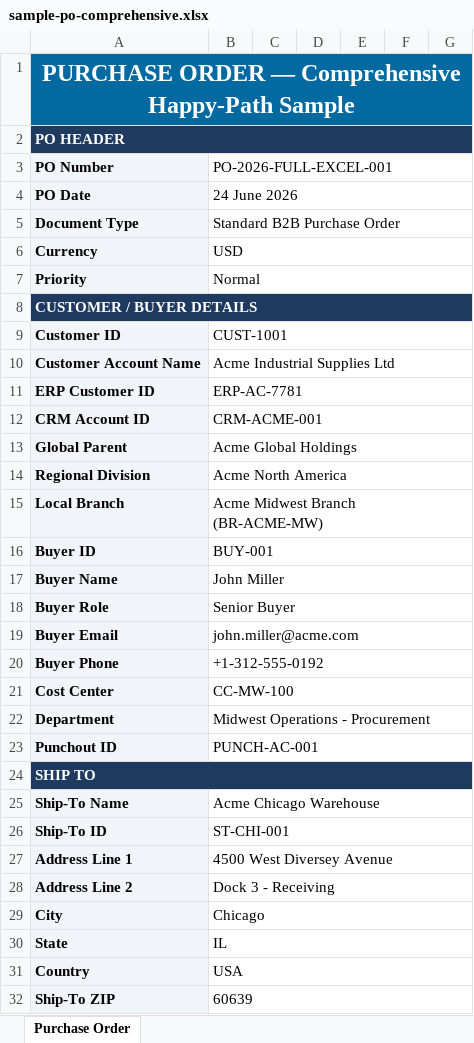
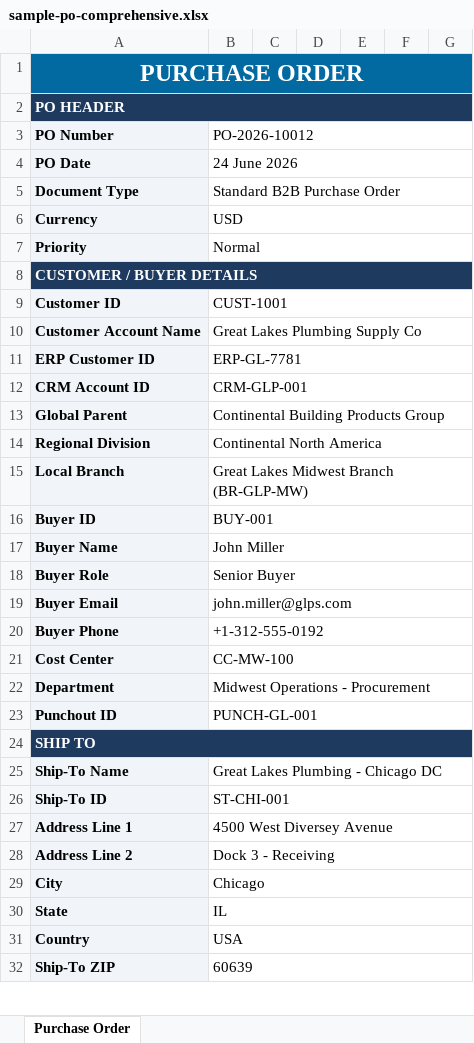
Before and after one commit to sanjayk-ey/pofullfilmentpoc, an Excel workbook: sample-data/US-01/sample-po-comprehensive.xlsx, sheet Purchase Order, drawn as a sheet; only a part is shown; values as stored, in another font and other column widths than the file's, no borders; the diff covers the shown part only; the diff names each change by its address in the sheet, - before the commit and + after, or states it on an @@ line.

```diff
--- a/sample-data/US-01/sample-po-comprehensive.xlsx (sheet Purchase Order)
+++ b/sample-data/US-01/sample-po-comprehensive.xlsx (sheet Purchase Order)
-A1 (PO Number): PURCHASE ORDER — Comprehensive Happy-Path Sample
+A1 (PO Number): PURCHASE ORDER
-B3: PO-2026-FULL-EXCEL-001
+B3: PO-2026-10012
-B10 (PO-2026-10012): Acme Industrial Supplies Ltd
+B10 (PO-2026-10012): Great Lakes Plumbing Supply Co
-B11 (PO-2026-10012): ERP-AC-7781
+B11 (PO-2026-10012): ERP-GL-7781
-B12 (PO-2026-10012): CRM-ACME-001
+B12 (PO-2026-10012): CRM-GLP-001
-B13 (PO-2026-10012): Acme Global Holdings
+B13 (PO-2026-10012): Continental Building Products Group
-B14 (PO-2026-10012): Acme North America
+B14 (PO-2026-10012): Continental North America
-B15 (PO-2026-10012): Acme Midwest Branch (BR-ACME-MW)
+B15 (PO-2026-10012): Great Lakes Midwest Branch (BR-GLP-MW)
-B19 (PO-2026-10012): john.miller@acme.com
+B19 (PO-2026-10012): john.miller@glps.com
-B23 (PO-2026-10012): PUNCH-AC-001
+B23 (PO-2026-10012): PUNCH-GL-001
-B25 (PO-2026-10012): Acme Chicago Warehouse
+B25 (PO-2026-10012): Great Lakes Plumbing - Chicago DC
```
Also changed, not shown: 16 edited cells elsewhere in this sheet, mock-data/buyer-master-data.xlsx, mock-data/customer-master-data.xlsx, 50 other files.
